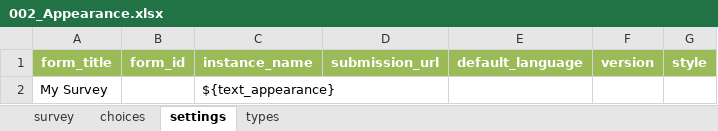
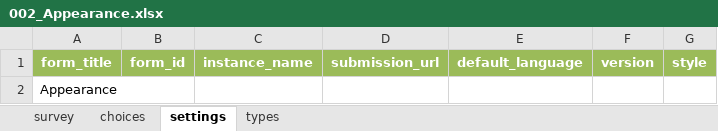
Before and after one commit to Esri/Survey123Community, an Excel workbook: Samples/002_Appearance.xlsx, sheet settings, drawn as a sheet; values as stored, in another font and other column widths than the file's, no borders; removed rows and columns are numbered as before the commit, all else as after; the diff names each change by its address in the sheet, - before the commit and + after, or states it on an @@ line.

```diff
--- a/Samples/002_Appearance.xlsx (sheet settings)
+++ b/Samples/002_Appearance.xlsx (sheet settings)
-row 2: My Survey |  | ${text_appearance}
+row 2: Appearance
```
Also changed, not shown: sheet survey, sheet types, Samples/Autocomplete.xlsx, Samples/Barcode_Scanning.xlsx, 16 other files.
